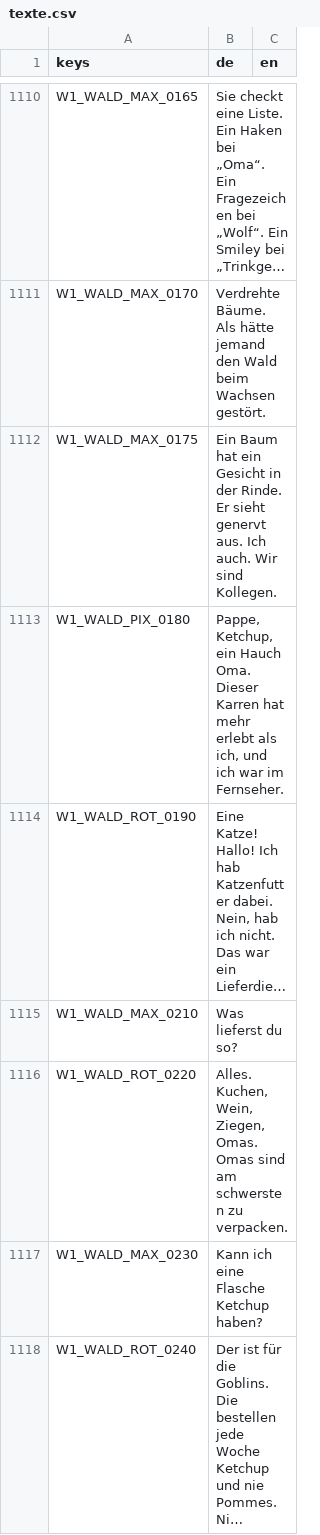
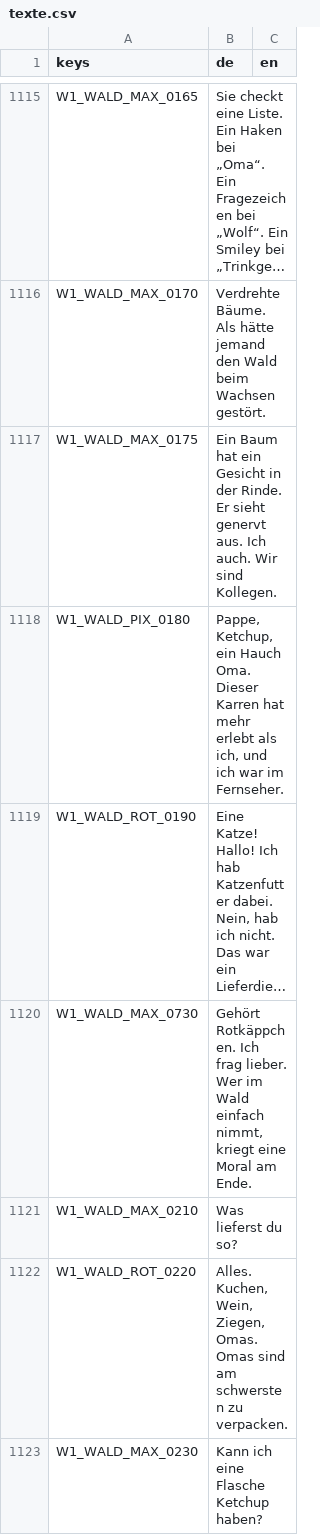
Before and after one commit to seb-nsu/Max-against-the-world, a CSV file: game/lokalisierung/texte.csv, drawn as a sheet; only a part is shown, gaps mark what is left out; the shorter side is filled out with more unchanged rows; long unchanged cells end in …; the diff covers the shown part only; the diff names each change by its address in the sheet, - before the commit and + after, or states it on an @@ line.

```diff
--- a/game/lokalisierung/texte.csv
+++ b/game/lokalisierung/texte.csv
+row 1120: W1_WALD_MAX_0730 | Gehört Rotkäppchen. Ich frag lieber. Wer im Wald einfach nimmt, kriegt eine Moral am Ende.
```
Also changed, not shown: 11 added rows and 4 removed rows elsewhere in this file, docs/uebersetzung/ui.csv, 28 other files.
